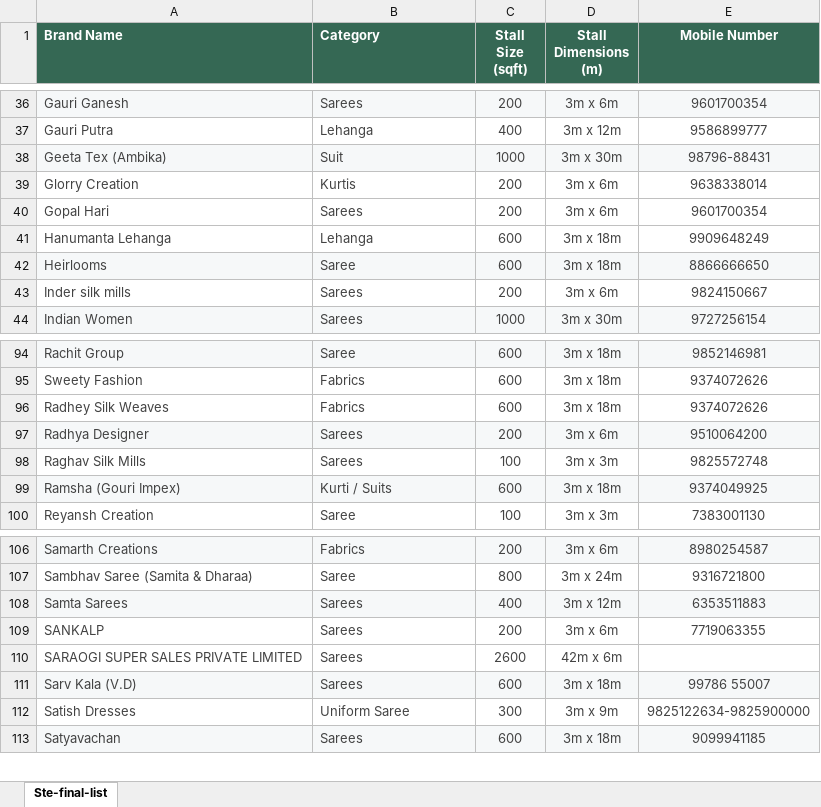
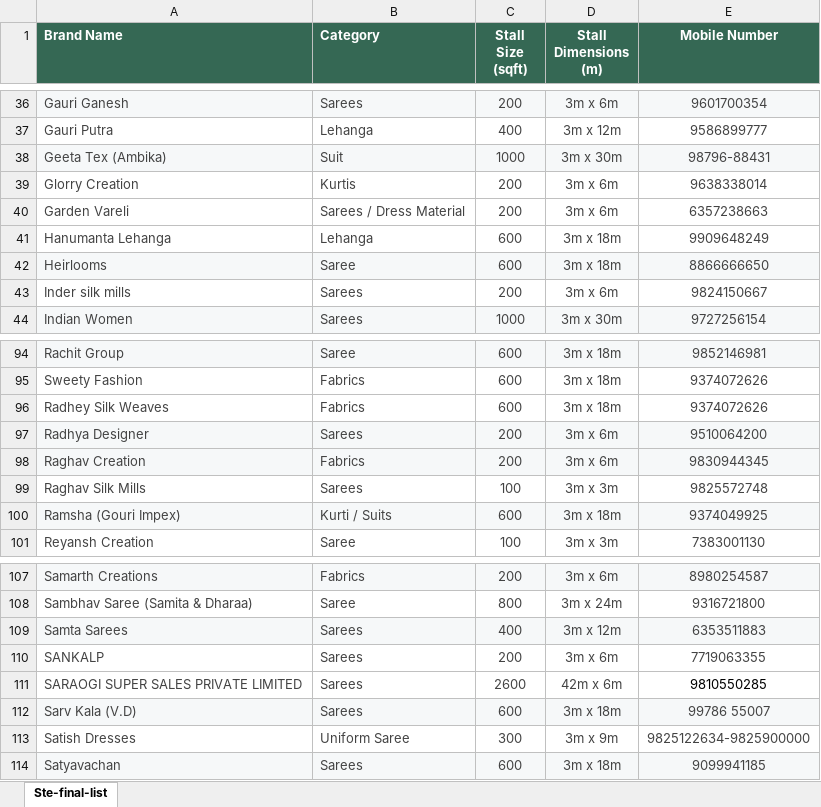
Before and after one commit to princepatel04477-web/STE, an Excel workbook: STE_data_sheet.xlsx, sheet Ste-final-list, drawn as a sheet; only a part is shown, gaps mark what is left out; values as stored, in another font and other column widths than the file's, no borders; table styles not drawn; removed rows and columns are numbered as before the commit, all else as after; the diff names each change by its address in the sheet, - before the commit and + after, or states it on an @@ line.

```diff
--- a/STE_data_sheet.xlsx (sheet Ste-final-list)
+++ b/STE_data_sheet.xlsx (sheet Ste-final-list)
-row 40: Gopal Hari | Sarees | 200 | 3m x 6m | 9601700354
+row 40: Garden Vareli | Sarees / Dress Material | 200 | 3m x 6m | 6357238663
+row 98: Raghav Creation | Fabrics | 200 | 3m x 6m | 9830944345
-E111 (Mobile Number): (empty)
+E111 (Mobile Number): 9810550285
```
Also changed, not shown: formulas that keep their value, 3 other files.
